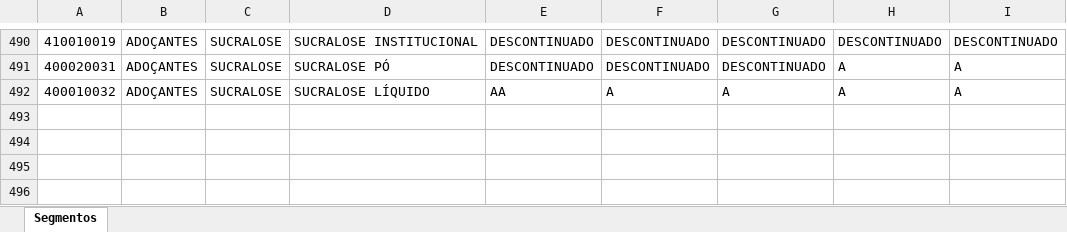
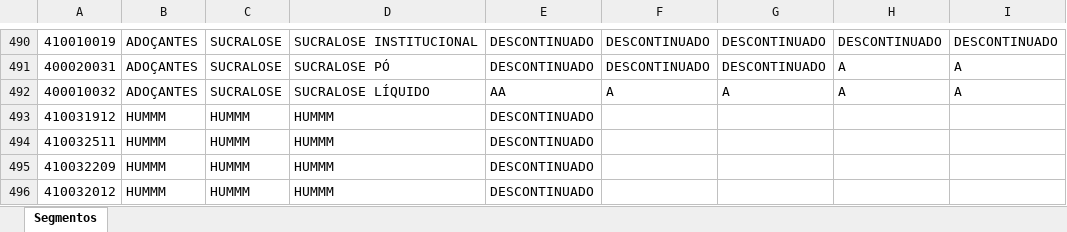
Before and after one commit to pdemoch/Nexus, an Excel workbook: app/etl/Segmentos.xlsx, sheet Segmentos, drawn as a sheet; only a part is shown, gaps mark what is left out; values as stored, in another font and other column widths than the file's, no borders; conditional formats and table styles not drawn; the diff names each change by its address in the sheet, - before the commit and + after, or states it on an @@ line.

Commit message:
UPDATE: pmp

```diff
--- a/app/etl/Segmentos.xlsx (sheet Segmentos)
+++ b/app/etl/Segmentos.xlsx (sheet Segmentos)
+row 493: 410031912 | HUMMM | HUMMM | HUMMM | DESCONTINUADO
+row 494: 410032511 | HUMMM | HUMMM | HUMMM | DESCONTINUADO
+row 495: 410032209 | HUMMM | HUMMM | HUMMM | DESCONTINUADO
+row 496: 410032012 | HUMMM | HUMMM | HUMMM | DESCONTINUADO
```
